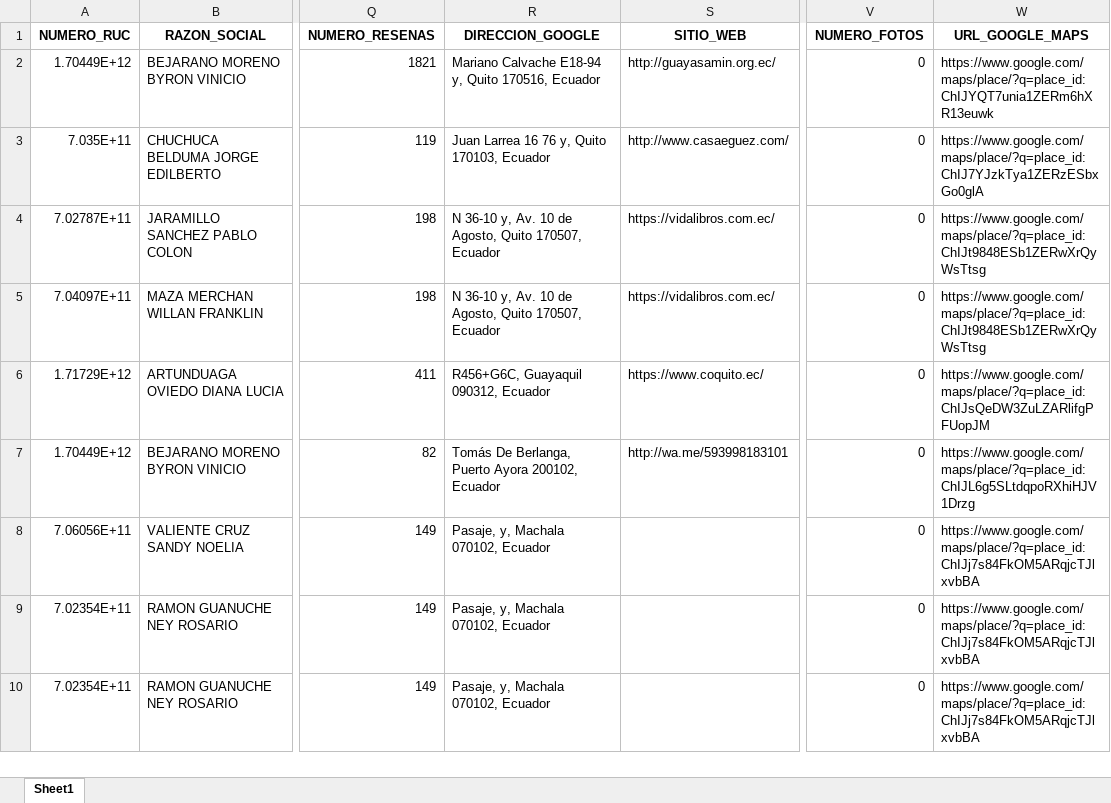
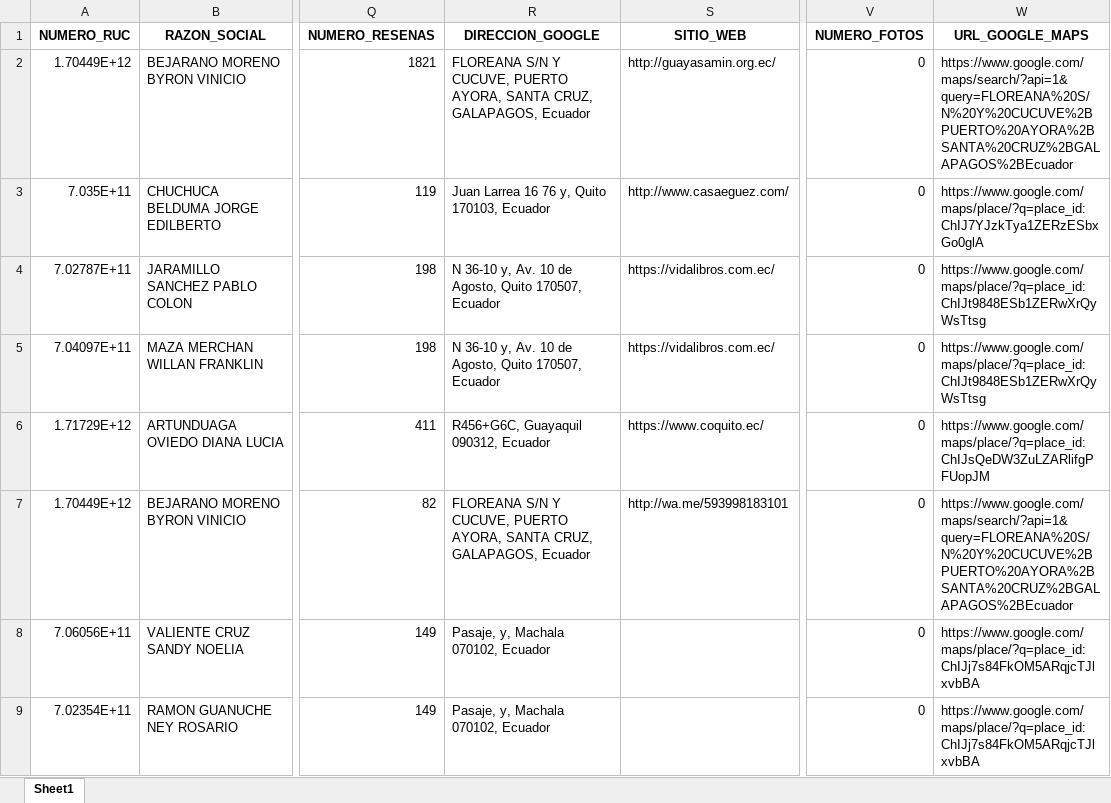
Before and after one commit to CheffoPiu/sri_ruc, an Excel workbook: data/output/librerias_con_info_google.xlsx, sheet Sheet1, drawn as a sheet; only a part is shown, gaps mark what is left out; the shorter side is filled out with more unchanged rows; values as stored, in another font and other column widths than the file's, no borders; the diff names each change by its address in the sheet, - before the commit and + after, or states it on an @@ line.

Commit message:
direcciones

```diff
--- a/data/output/librerias_con_info_google.xlsx (sheet Sheet1)
+++ b/data/output/librerias_con_info_google.xlsx (sheet Sheet1)
-R2 (DIRECCION_GOOGLE): Mariano Calvache E18-94 y, Quito 170516, Ecuador
+R2 (DIRECCION_GOOGLE): FLOREANA S/N Y CUCUVE, PUERTO AYORA, SANTA CRUZ, GALAPAGOS, Ecuador
-W2 (URL_GOOGLE_MAPS): https://www.google.com/maps/place/?q=place_id:ChIJYQT7unia1ZERm6hXR13euwk
+W2 (URL_GOOGLE_MAPS): https://www.google.com/maps/search/?api=1&query=FLOREANA%20S/N%20Y%20CUCUVE%2BPUERTO%20AYORA%2BSANTA%20CRUZ%2BGALAPAGOS%2BEcuador
-R7 (DIRECCION_GOOGLE): Tomás De Berlanga, Puerto Ayora 200102, Ecuador
+R7 (DIRECCION_GOOGLE): FLOREANA S/N Y CUCUVE, PUERTO AYORA, SANTA CRUZ, GALAPAGOS, Ecuador
-W7 (URL_GOOGLE_MAPS): https://www.google.com/maps/place/?q=place_id:ChIJL6g5SLtdqpoRXhiHJV1Drzg
+W7 (URL_GOOGLE_MAPS): https://www.google.com/maps/search/?api=1&query=FLOREANA%20S/N%20Y%20CUCUVE%2BPUERTO%20AYORA%2BSANTA%20CRUZ%2BGALAPAGOS%2BEcuador
```
Also changed, not shown: 4 other files.
